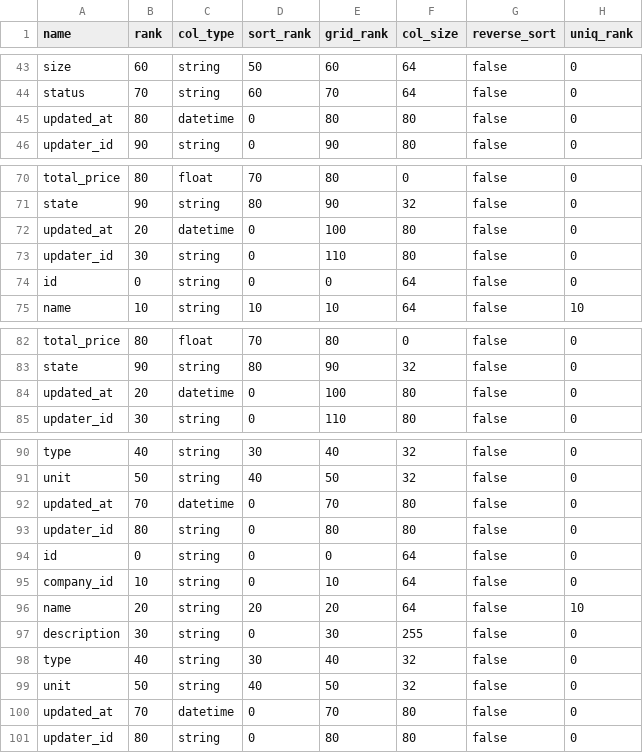
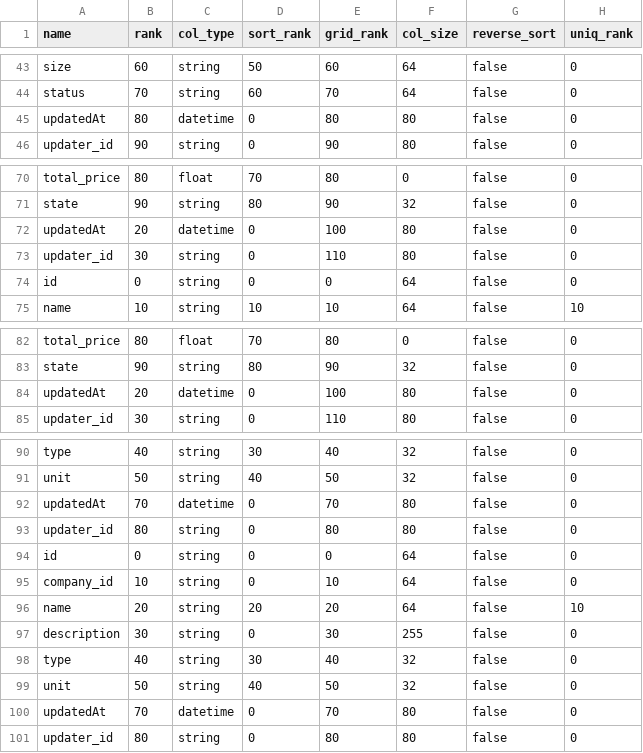
Before and after one commit to things-factory/opa-test, a CSV file: seeds/menu-column.csv, drawn as a sheet; only a part is shown, gaps mark what is left out; the diff covers the shown part only; the diff names each change by its address in the sheet, - before the commit and + after, or states it on an @@ line.

```diff
--- a/seeds/menu-column.csv
+++ b/seeds/menu-column.csv
-A45 (name): updated_at
+A45 (name): updatedAt
-A72 (name): updated_at
+A72 (name): updatedAt
-A84 (name): updated_at
+A84 (name): updatedAt
-A92 (name): updated_at
+A92 (name): updatedAt
-A100 (name): updated_at
+A100 (name): updatedAt
```
Also changed, not shown: 7 edited cells elsewhere in this file, 3 other files.
